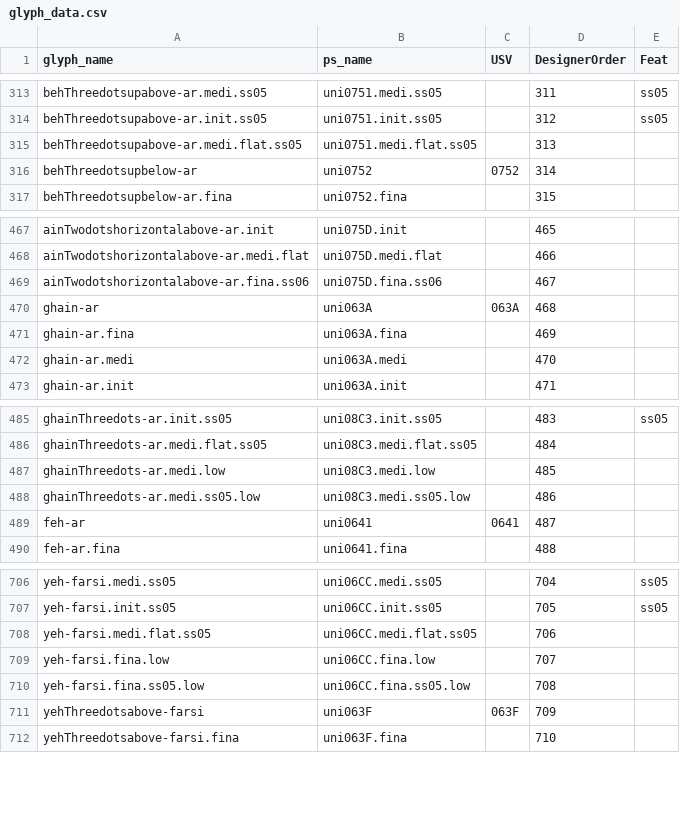
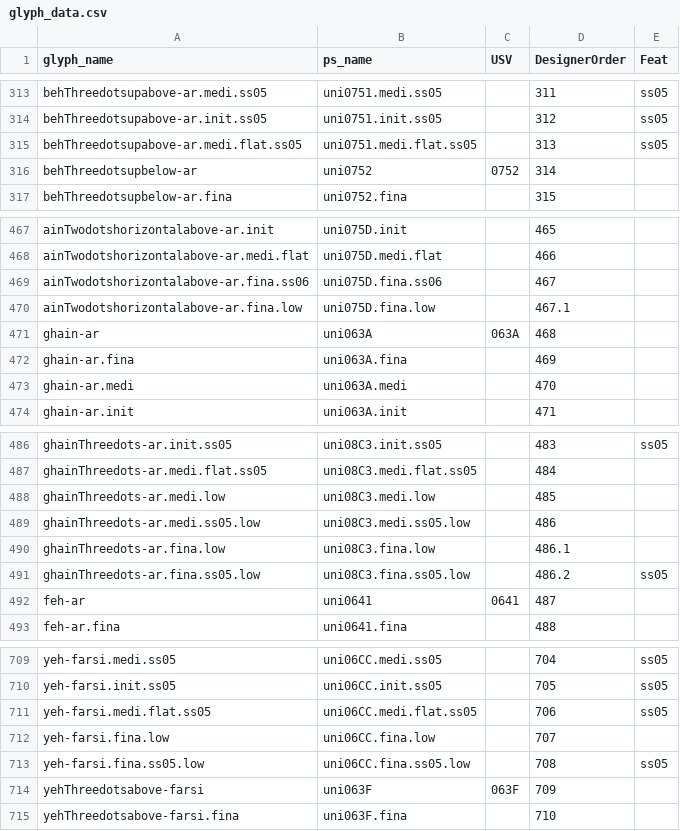
Before and after one commit to silnrsi/font-alkalami, a CSV file: source/glyph_data.csv, drawn as a sheet; only a part is shown, gaps mark what is left out.

Commit message:
Updated glyph_data.csv with three new glyphs for productions names. [nobuild]

```diff
--- a/source/glyph_data.csv
+++ b/source/glyph_data.csv
@@ -314,3 +314,3 @@ behThreedotsupabove-ar.medi.ss05,uni0751.medi.ss05,,311,ss05
 behThreedotsupabove-ar.init.ss05,uni0751.init.ss05,,312,ss05
-behThreedotsupabove-ar.medi.flat.ss05,uni0751.medi.flat.ss05,,313,
+behThreedotsupabove-ar.medi.flat.ss05,uni0751.medi.flat.ss05,,313,ss05
 behThreedotsupbelow-ar,uni0752,0752,314,
@@ -469,2 +469,3 @@ ainTwodotshorizontalabove-ar.medi.flat,uni075D.medi.flat,,466,
 ainTwodotshorizontalabove-ar.fina.ss06,uni075D.fina.ss06,,467,
+ainTwodotshorizontalabove-ar.fina.low,uni075D.fina.low,,467.1,
 ghain-ar,uni063A,063A,468,
@@ -488,2 +489,4 @@ ghainThreedots-ar.medi.low,uni08C3.medi.low,,485,
 ghainThreedots-ar.medi.ss05.low,uni08C3.medi.ss05.low,,486,
+ghainThreedots-ar.fina.low,uni08C3.fina.low,,486.1,
+ghainThreedots-ar.fina.ss05.low,uni08C3.fina.ss05.low,,486.2,ss05
 feh-ar,uni0641,0641,487,
@@ -707,5 +710,5 @@ yeh-farsi.medi.ss05,uni06CC.medi.ss05,,704,ss05
 yeh-farsi.init.ss05,uni06CC.init.ss05,,705,ss05
-yeh-farsi.medi.flat.ss05,uni06CC.medi.flat.ss05,,706,
+yeh-farsi.medi.flat.ss05,uni06CC.medi.flat.ss05,,706,ss05
 yeh-farsi.fina.low,uni06CC.fina.low,,707,
-yeh-farsi.fina.ss05.low,uni06CC.fina.ss05.low,,708,
+yeh-farsi.fina.ss05.low,uni06CC.fina.ss05.low,,708,ss05
 yehThreedotsabove-farsi,uni063F,063F,709,
```
